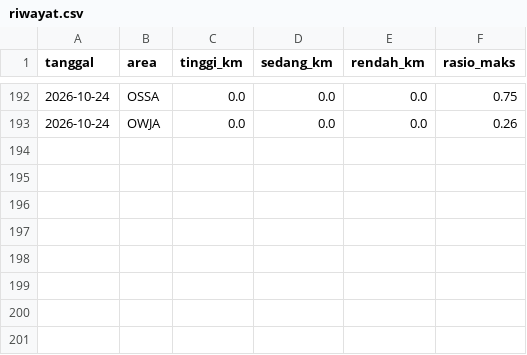
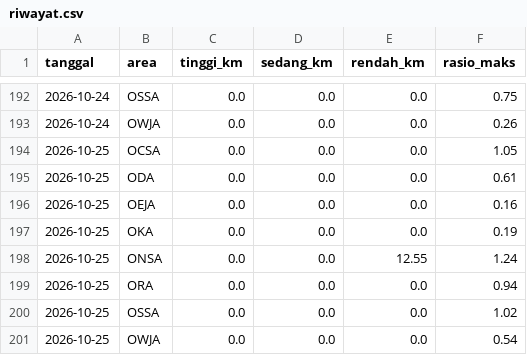
Before and after one commit to safetylineStream/safetylineStream-Dashboard-Pantauan-Lingkungan-Area-Kerja-Pertagas, a CSV file: data/lhasa/riwayat.csv, drawn as a sheet; only a part is shown, gaps mark what is left out; the diff names each change by its address in the sheet, - before the commit and + after, or states it on an @@ line.

```diff
--- a/data/lhasa/riwayat.csv
+++ b/data/lhasa/riwayat.csv
+row 194: 2026-10-25 | OCSA | 0.0 | 0.0 | 0.0 | 1.05
+row 195: 2026-10-25 | ODA | 0.0 | 0.0 | 0.0 | 0.61
+row 196: 2026-10-25 | OEJA | 0.0 | 0.0 | 0.0 | 0.16
+row 197: 2026-10-25 | OKA | 0.0 | 0.0 | 0.0 | 0.19
+row 198: 2026-10-25 | ONSA | 0.0 | 0.0 | 12.55 | 1.24
+row 199: 2026-10-25 | ORA | 0.0 | 0.0 | 0.0 | 0.94
+row 200: 2026-10-25 | OSSA | 0.0 | 0.0 | 0.0 | 1.02
+row 201: 2026-10-25 | OWJA | 0.0 | 0.0 | 0.0 | 0.54
```
Also changed, not shown: 2 other files.
